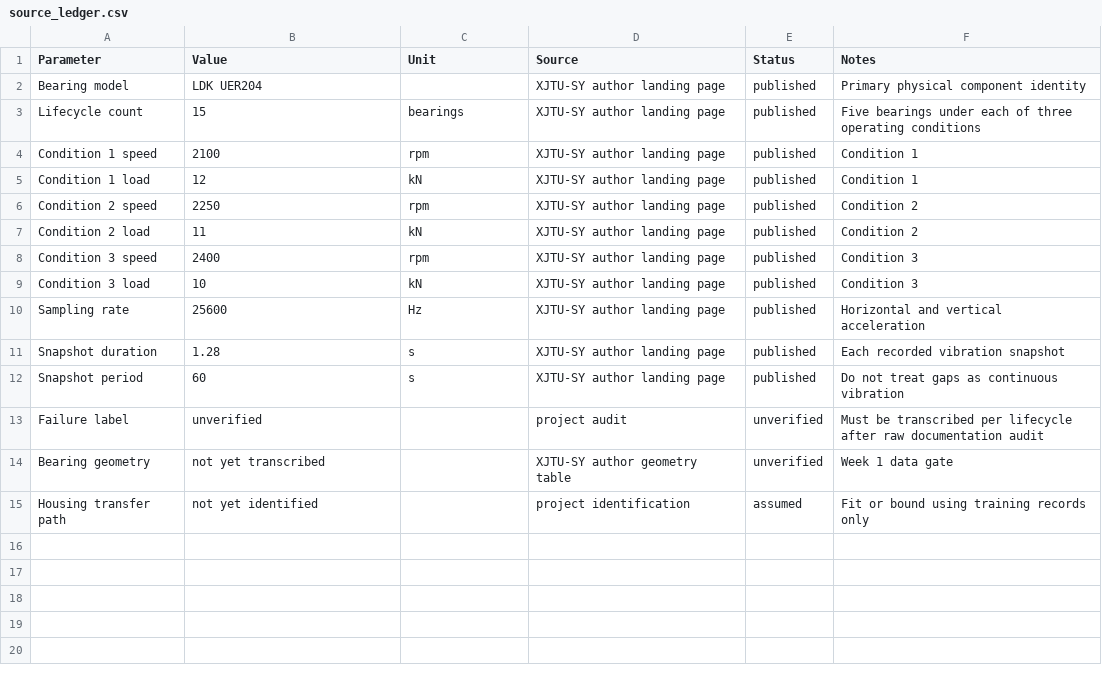
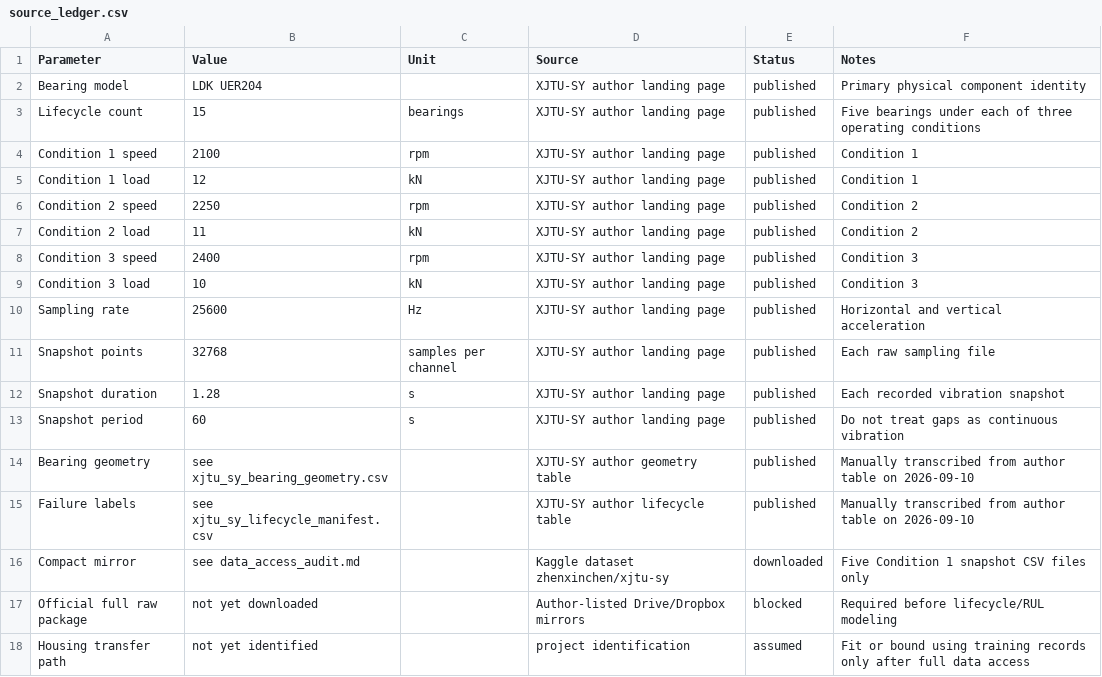
Before and after one commit to MKamel7/bearing-rul-digital-twin-matlab, a CSV file: docs/data/source_ledger.csv, drawn as a sheet.

```diff
--- a/docs/data/source_ledger.csv
+++ b/docs/data/source_ledger.csv
@@ -10,6 +10,9 @@ Condition 3 load,10,kN,XJTU-SY author landing page,published,Condition 3
 Sampling rate,25600,Hz,XJTU-SY author landing page,published,Horizontal and vertical acceleration
+Snapshot points,32768,samples per channel,XJTU-SY author landing page,published,Each raw sampling file
 Snapshot duration,1.28,s,XJTU-SY author landing page,published,Each recorded vibration snapshot
 Snapshot period,60,s,XJTU-SY author landing page,published,Do not treat gaps as continuous vibration
-Failure label,unverified,,project audit,unverified,Must be transcribed per lifecycle after raw documentation audit
-Bearing geometry,not yet transcribed,,XJTU-SY author geometry table,unverified,Week 1 data gate
-Housing transfer path,not yet identified,,project identification,assumed,Fit or bound using training records only
+Bearing geometry,see xjtu_sy_bearing_geometry.csv,,XJTU-SY author geometry table,published,Manually transcribed from author table on 2026-09-10
+Failure labels,see xjtu_sy_lifecycle_manifest.csv,,XJTU-SY author lifecycle table,published,Manually transcribed from author table on 2026-09-10
+Compact mirror,see data_access_audit.md,,Kaggle dataset zhenxinchen/xjtu-sy,downloaded,Five Condition 1 snapshot CSV files only
+Official full raw package,not yet downloaded,,Author-listed Drive/Dropbox mirrors,blocked,Required before lifecycle/RUL modeling
+Housing transfer path,not yet identified,,project identification,assumed,Fit or bound using training records only after full data access
```
Also changed, not shown: docs/data/xjtu_sy_lifecycle_manifest.csv, 7 other files.
